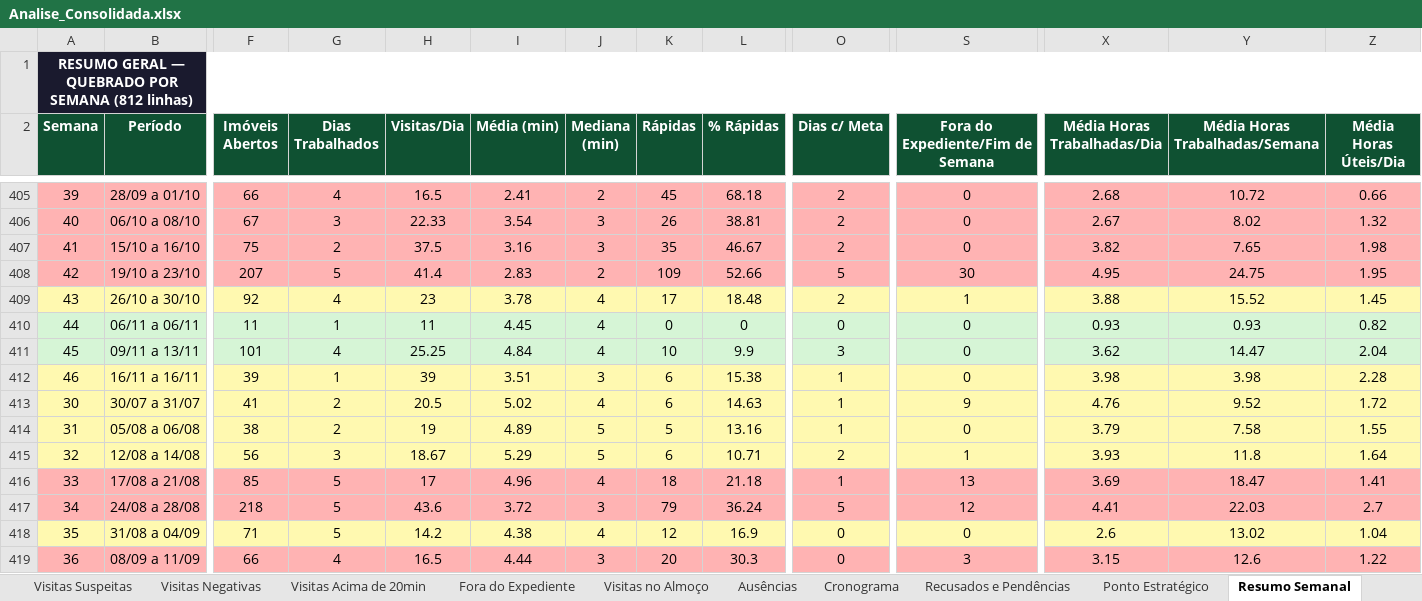
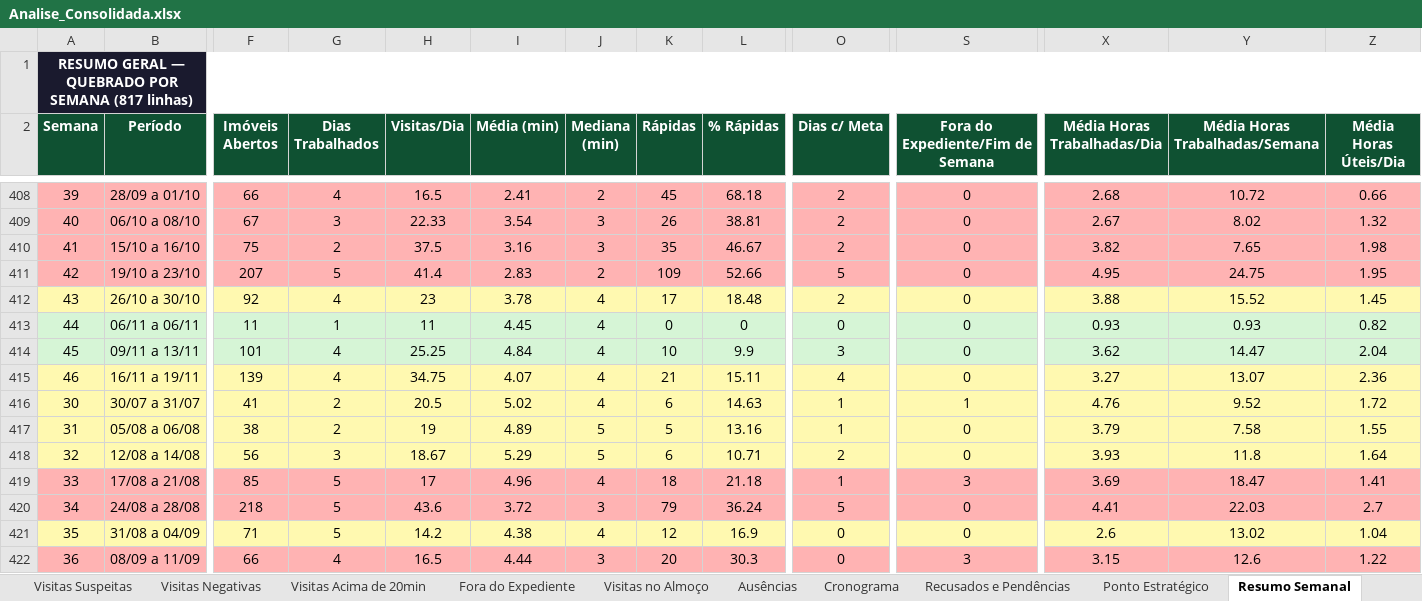
Before and after one commit to LucsDevPro/Sentinela, an Excel workbook: data/Analise_Consolidada.xlsx, sheet Resumo Semanal, drawn as a sheet; only a part is shown, gaps mark what is left out; values as stored, in another font and other column widths than the file's, no borders; addresses are those after the commit; the diff covers the shown part only; the diff names each change by its address in the sheet, - before the commit and + after, or states it on an @@ line.

```diff
--- a/data/Analise_Consolidada.xlsx (sheet Resumo Semanal)
+++ b/data/Analise_Consolidada.xlsx (sheet Resumo Semanal)
-A1 (Semana): …POR SEMANA (812 linhas)
+A1 (Semana): …POR SEMANA (817 linhas)
-S411 (Fora do Expediente/Fim de Semana): 30
+S411 (Fora do Expediente/Fim de Semana): 0
-S412 (Fora do Expediente/Fim de Semana): 1
+S412 (Fora do Expediente/Fim de Semana): 0
-B415 (Período): 16/11 a 16/11
+B415 (Período): 16/11 a 19/11
-F415 (Imóveis Abertos): 39
+F415 (Imóveis Abertos): 139
-G415 (Dias Trabalhados): 1
+G415 (Dias Trabalhados): 4
-H415 (Visitas/Dia): 39
+H415 (Visitas/Dia): 34.75
-I415 (Média (min)): 3.51
+I415 (Média (min)): 4.07
-J415 (Mediana (min)): 3
+J415 (Mediana (min)): 4
-K415 (Rápidas): 6
+K415 (Rápidas): 21
-L415 (% Rápidas): 15.38
+L415 (% Rápidas): 15.11
-O415 (Dias c/ Meta): 1
+O415 (Dias c/ Meta): 4
-X415 (Média Horas Trabalhadas/Dia): 3.98
+X415 (Média Horas Trabalhadas/Dia): 3.27
-Y415 (Média Horas Trabalhadas/Semana): 3.98
+Y415 (Média Horas Trabalhadas/Semana): 13.07
-Z415 (Média Horas Úteis/Dia): 2.28
+Z415 (Média Horas Úteis/Dia): 2.36
-S416 (Fora do Expediente/Fim de Semana): 9
+S416 (Fora do Expediente/Fim de Semana): 1
-S418 (Fora do Expediente/Fim de Semana): 1
+S418 (Fora do Expediente/Fim de Semana): 0
-S419 (Fora do Expediente/Fim de Semana): 13
+S419 (Fora do Expediente/Fim de Semana): 3
-S420 (Fora do Expediente/Fim de Semana): 12
+S420 (Fora do Expediente/Fim de Semana): 0
```
Also changed, not shown: 5 added rows, 610 edited cells and cell formats elsewhere in this sheet, sheet Fora do Expediente, sheet Ranking, sheet Ausências, sheet Resumo Geral, sheet Recusados e Pendências, sheet Por Área, 4 more sheets, data/historico/semana_331.xlsx, data/historico/semana_332.xlsx, 37 other files.
